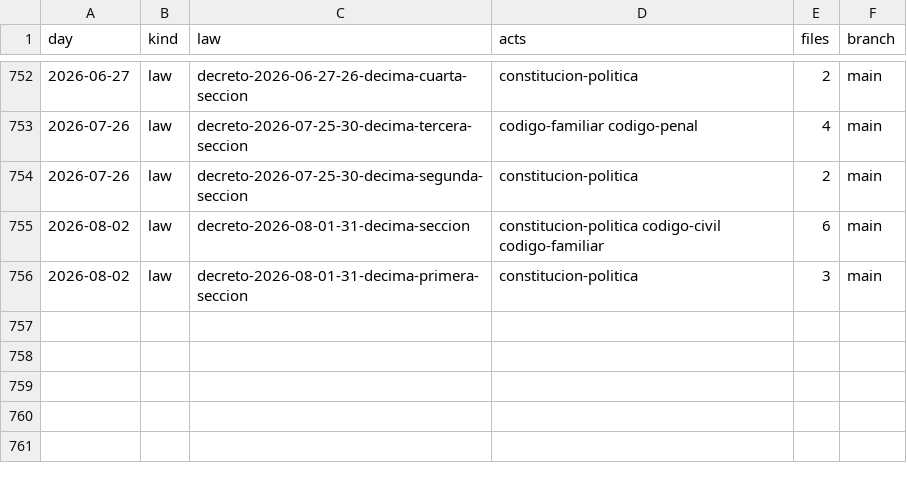
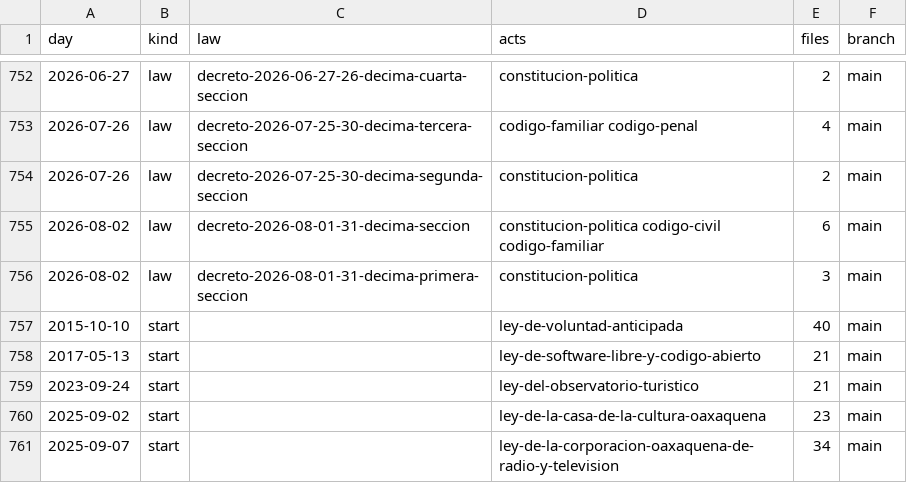
Before and after one commit to lexifina/mexico-oaxaca-law, a CSV file: data/commits.csv, drawn as a sheet; only a part is shown, gaps mark what is left out; the diff names each change by its address in the sheet, - before the commit and + after, or states it on an @@ line.

Commit message:
Documentation, tables, tools and REPRODUCE.md
Appended 5 commits to 19bfaf76866f; corpus sha256 bf575bebdf2f342d3f9a82ff1cf2bd952b7505a3be5fb2d3f9999d04748cfd26, data retrieved 2026-11-05.

```diff
--- a/data/commits.csv
+++ b/data/commits.csv
+row 757: 2015-10-10 | start |  | ley-de-voluntad-anticipada | 40 | main
+row 758: 2017-05-13 | start |  | ley-de-software-libre-y-codigo-abierto | 21 | main
+row 759: 2023-09-24 | start |  | ley-del-observatorio-turistico | 21 | main
+row 760: 2025-09-02 | start |  | ley-de-la-casa-de-la-cultura-oaxaquena | 23 | main
+row 761: 2025-09-07 | start |  | ley-de-la-corporacion-oaxaquena-de-radio-y-television | 34 | main
```
Also changed, not shown: 9 other files.
